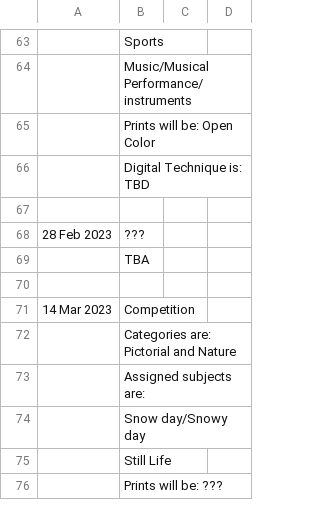
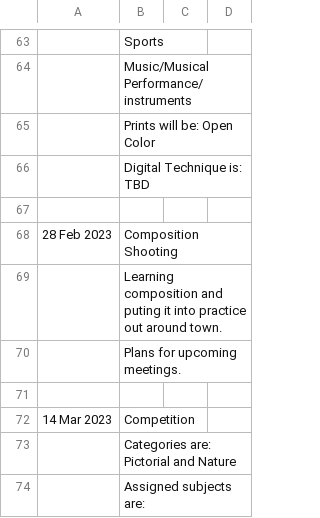
Before and after one commit to RayWallacePhotos/necc, a CSV file: MeetingsList.csv, drawn as a sheet; only a part is shown, gaps mark what is left out; the shorter side is filled out with more unchanged rows.

Commit message:
Meeting

```diff
--- a/MeetingsList.csv
+++ b/MeetingsList.csv
@@ -79,4 +79,5 @@
 ,,
-28 Feb 2023, ???
-, TBA
+28 Feb 2023, Composition Shooting
+, Learning composition and puting it into practice out around town.
+, Plans for upcoming meetings.
 ,,
```
